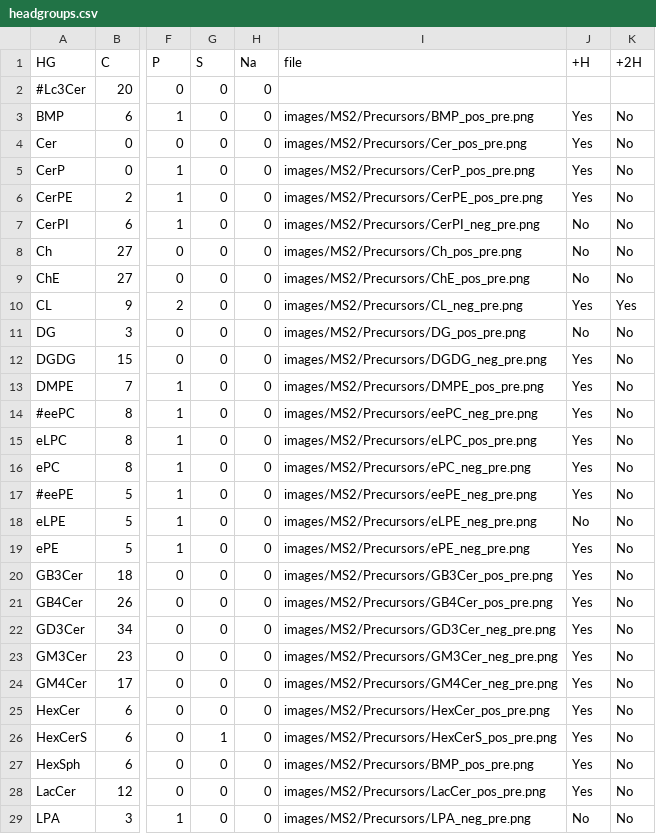
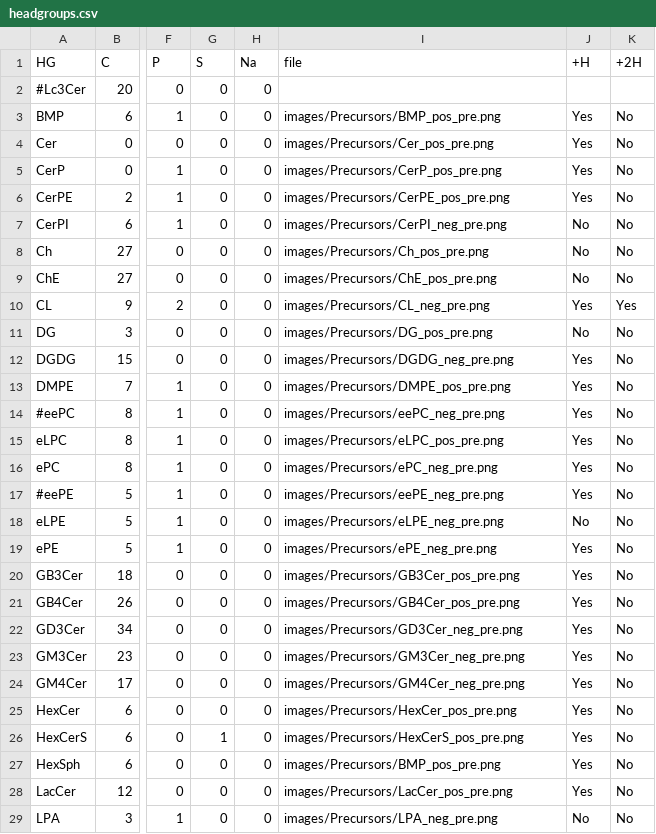
Before and after one commit to lifs-tools/lipidcreator, a CSV file: LipidCreator/data/headgroups.csv, drawn as a sheet; only a part is shown, gaps mark what is left out; the diff covers the shown part only; the diff names each change by its address in the sheet, - before the commit and + after, or states it on an @@ line.

Commit message:
fixed bug in GL precursor computing

```diff
--- a/LipidCreator/data/headgroups.csv
+++ b/LipidCreator/data/headgroups.csv
-I3 (file): images/MS2/Precursors/BMP_pos_pre.png
+I3 (file): images/Precursors/BMP_pos_pre.png
-I4 (file): images/MS2/Precursors/Cer_pos_pre.png
+I4 (file): images/Precursors/Cer_pos_pre.png
-I5 (file): images/MS2/Precursors/CerP_pos_pre.png
+I5 (file): images/Precursors/CerP_pos_pre.png
-I6 (file): images/MS2/Precursors/CerPE_pos_pre.png
+I6 (file): images/Precursors/CerPE_pos_pre.png
-I7 (file): images/MS2/Precursors/CerPI_neg_pre.png
+I7 (file): images/Precursors/CerPI_neg_pre.png
-I8 (file): images/MS2/Precursors/Ch_pos_pre.png
+I8 (file): images/Precursors/Ch_pos_pre.png
-I9 (file): images/MS2/Precursors/ChE_pos_pre.png
+I9 (file): images/Precursors/ChE_pos_pre.png
-I10 (file): images/MS2/Precursors/CL_neg_pre.png
+I10 (file): images/Precursors/CL_neg_pre.png
-I11 (file): images/MS2/Precursors/DG_pos_pre.png
+I11 (file): images/Precursors/DG_pos_pre.png
-I12 (file): images/MS2/Precursors/DGDG_neg_pre.png
+I12 (file): images/Precursors/DGDG_neg_pre.png
-I13 (file): images/MS2/Precursors/DMPE_pos_pre.png
+I13 (file): images/Precursors/DMPE_pos_pre.png
-I14 (file): images/MS2/Precursors/eePC_neg_pre.png
+I14 (file): images/Precursors/eePC_neg_pre.png
-I15 (file): images/MS2/Precursors/eLPC_pos_pre.png
+I15 (file): images/Precursors/eLPC_pos_pre.png
-I16 (file): images/MS2/Precursors/ePC_neg_pre.png
+I16 (file): images/Precursors/ePC_neg_pre.png
-I17 (file): images/MS2/Precursors/eePE_neg_pre.png
+I17 (file): images/Precursors/eePE_neg_pre.png
-I18 (file): images/MS2/Precursors/eLPE_neg_pre.png
+I18 (file): images/Precursors/eLPE_neg_pre.png
-I19 (file): images/MS2/Precursors/ePE_neg_pre.png
+I19 (file): images/Precursors/ePE_neg_pre.png
-I20 (file): images/MS2/Precursors/GB3Cer_pos_pre.png
+I20 (file): images/Precursors/GB3Cer_pos_pre.png
-I21 (file): images/MS2/Precursors/GB4Cer_pos_pre.png
+I21 (file): images/Precursors/GB4Cer_pos_pre.png
-I22 (file): images/MS2/Precursors/GD3Cer_neg_pre.png
+I22 (file): images/Precursors/GD3Cer_neg_pre.png
-I23 (file): images/MS2/Precursors/GM3Cer_neg_pre.png
+I23 (file): images/Precursors/GM3Cer_neg_pre.png
-I24 (file): images/MS2/Precursors/GM4Cer_neg_pre.png
+I24 (file): images/Precursors/GM4Cer_neg_pre.png
-I25 (file): images/MS2/Precursors/HexCer_pos_pre.png
+I25 (file): images/Precursors/HexCer_pos_pre.png
-I26 (file): images/MS2/Precursors/HexCerS_pos_pre.png
+I26 (file): images/Precursors/HexCerS_pos_pre.png
-I27 (file): images/MS2/Precursors/BMP_pos_pre.png
+I27 (file): images/Precursors/BMP_pos_pre.png
-I28 (file): images/MS2/Precursors/LacCer_pos_pre.png
+I28 (file): images/Precursors/LacCer_pos_pre.png
-I29 (file): images/MS2/Precursors/LPA_neg_pre.png
+I29 (file): images/Precursors/LPA_neg_pre.png
```
Also changed, not shown: 36 edited cells elsewhere in this file, 59 other files.
